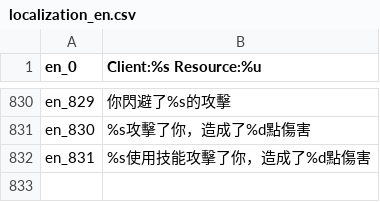
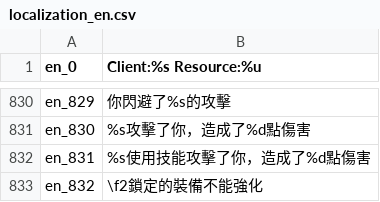
Before and after one commit to oberon-wu/teon-lang, a CSV file: localization/localization_en.csv, drawn as a sheet; only a part is shown, gaps mark what is left out; the diff names each change by its address in the sheet, - before the commit and + after, or states it on an @@ line.

```diff
--- a/localization/localization_en.csv
+++ b/localization/localization_en.csv
+row 833: en_832 | \f2鎖定的裝備不能強化
```
Also changed, not shown: localization/localization_cn.csv, localization/localization_de.csv, 6 other files.
